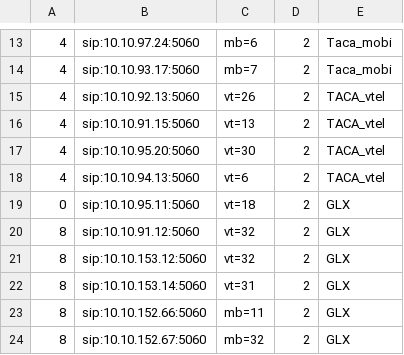
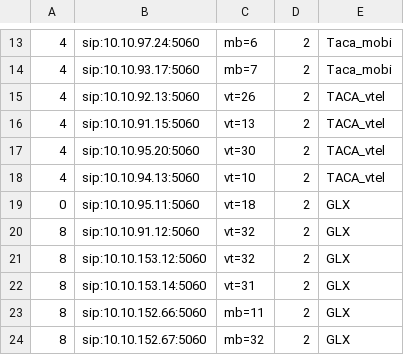
Before and after one commit to devops-itcs/CONFIG-CHANNEL-SIP-94.128, a CSV file: gsm.csv, drawn as a sheet; only a part is shown, gaps mark what is left out.

Commit message:
Update gsm.csv

```diff
--- a/gsm.csv
+++ b/gsm.csv
@@ -17,3 +17,3 @@
 4,sip:10.10.95.20:5060,vt=30,2,TACA_vtel
-4,sip:10.10.94.13:5060,vt=6,2,TACA_vtel
+4,sip:10.10.94.13:5060,vt=10,2,TACA_vtel
 0,sip:10.10.95.11:5060,vt=18,2,GLX
```
